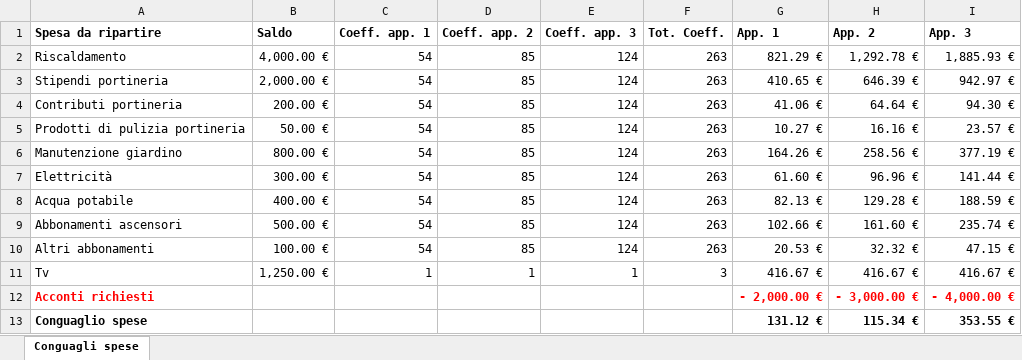
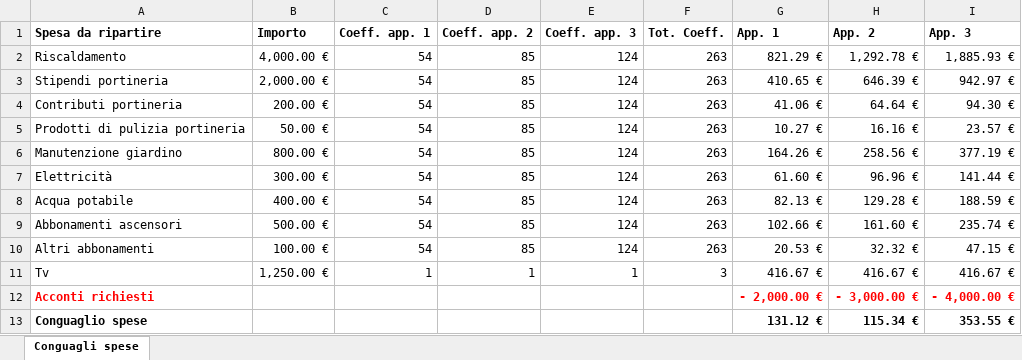
Before and after one commit to BananaAccounting/Universal, an Excel workbook: realestate/documents/RipartizioneSpeseImmobiliari.xlsx, sheet Conguagli spese, drawn as a sheet; values as stored, in another font and other column widths than the file's, no borders; table styles not drawn; the diff names each change by its address in the sheet, - before the commit and + after, or states it on an @@ line.

Commit message:
Excel document and screenshot updated

```diff
--- a/realestate/documents/RipartizioneSpeseImmobiliari.xlsx (sheet Conguagli spese)
+++ b/realestate/documents/RipartizioneSpeseImmobiliari.xlsx (sheet Conguagli spese)
-B1: Saldo
+B1: Importo
```
Also changed, not shown: 1 other file.
